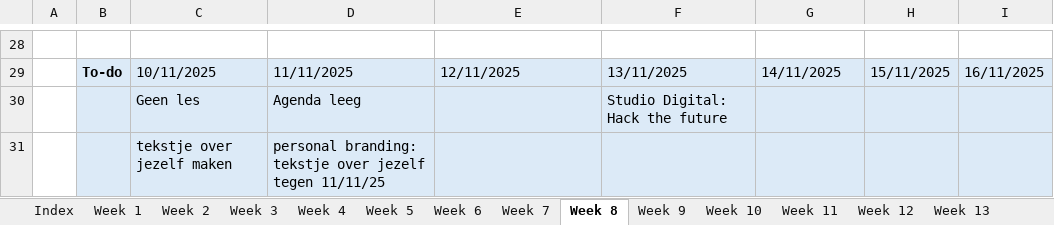
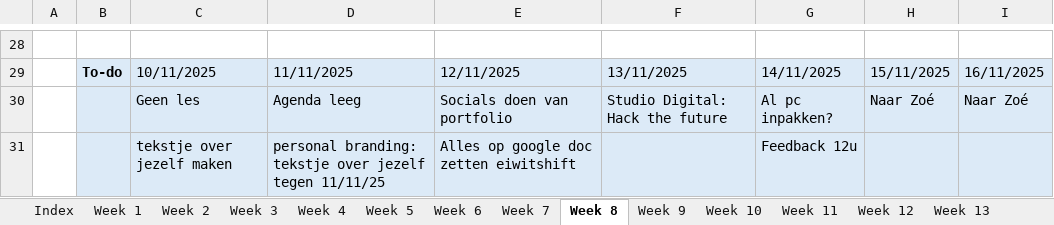
Before and after one commit to ninjahisser/LUCA-3, an Excel workbook: Uurrooster.xlsx, sheet Week 8, drawn as a sheet; only a part is shown, gaps mark what is left out; values as stored, in another font and other column widths than the file's, no borders; conditional formats not drawn; removed rows and columns are numbered as before the commit, all else as after; the diff names each change by its address in the sheet, - before the commit and + after, or states it on an @@ line.

Commit message:
Update Uurrooster.xlsx

```diff
--- a/Uurrooster.xlsx (sheet Week 8)
+++ b/Uurrooster.xlsx (sheet Week 8)
-row 30:  |  | Geen les | Agenda leeg |  | Studio Digital: Hack the future
-row 31:  |  | tekstje over jezelf maken | personal branding: tekstje over jezelf tegen 11/11/25
+row 30:  |  | Geen les | Agenda leeg | Socials doen van portfolio | Studio Digital: Hack the future | Al pc inpakken? | Naar Zoé | Naar Zoé
+row 31:  |  | tekstje over jezelf maken | personal branding: tekstje over jezelf tegen 11/11/25 | Alles op google doc zetten eiwitshift |  | Feedback 12u
```
